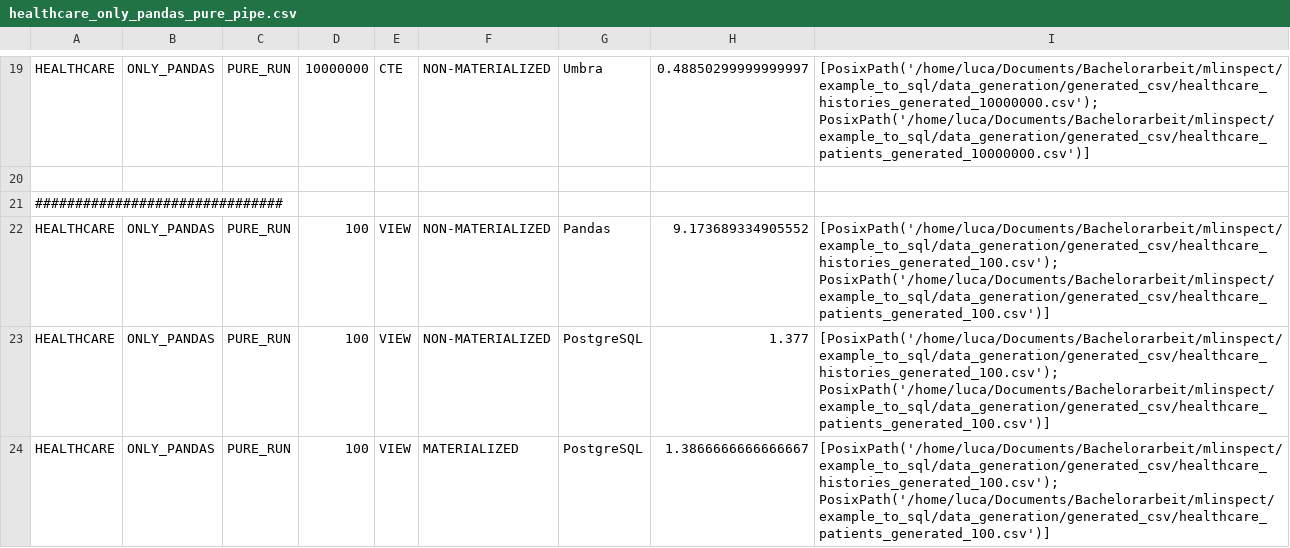
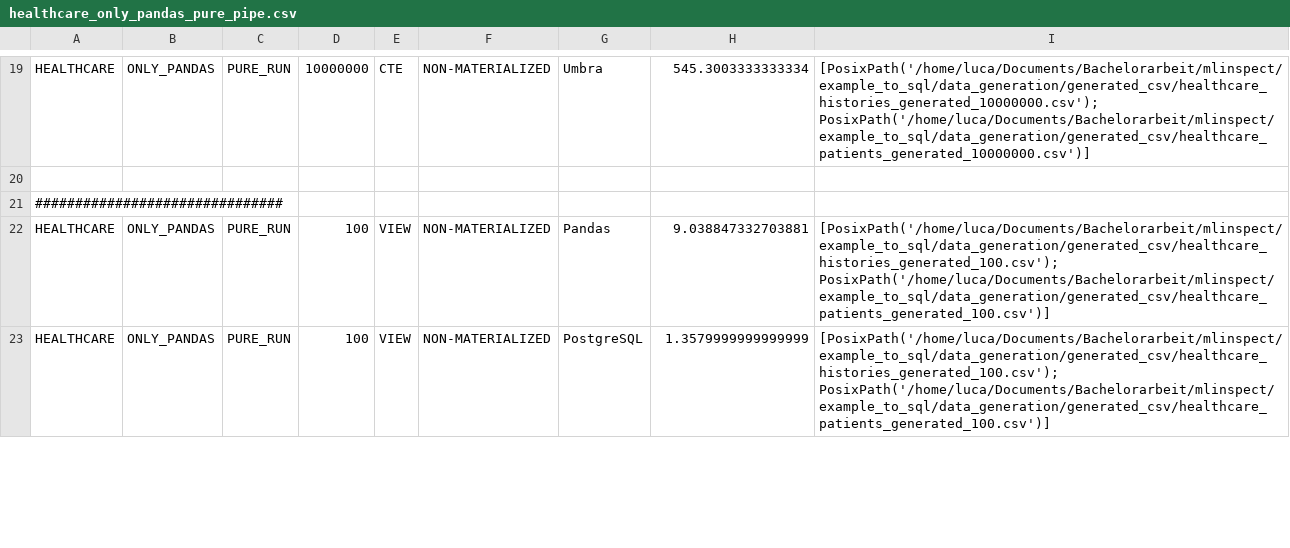
Before and after one commit to tum-db/mlinspect4sql, a CSV file: example_to_sql/plots/final_plots/healthcare_only_pandas_pure_pipe.csv, drawn as a sheet; only a part is shown, gaps mark what is left out; removed rows and columns are numbered as before the commit, all else as after; the diff covers the shown part only; the diff names each change by its address in the sheet, - before the commit and + after, or states it on an @@ line.

Commit message:
only pandas pure pipe bench compleated

```diff
--- a/example_to_sql/plots/final_plots/healthcare_only_pandas_pure_pipe.csv
+++ b/example_to_sql/plots/final_plots/healthcare_only_pandas_pure_pipe.csv
-H19: 0.48850299999999997
+H19: 545.3003333333334
-H22: 9.173689334905552
+H22: 9.038847332703881
-H23: 1.377
+H23: 1.3579999999999999
-row 24: HEALTHCARE | ONLY_PANDAS | PURE_RUN | 100 | VIEW | MATERIALIZED | PostgreSQL | 1.3866666666666667 | [PosixPath('/home/luca/Documents/Bachelorarbeit/mlinspect/example_to_sql/data_generation/generated_csv/healthcare_histories_generated_100.csv'); PosixPath('/home/luca/Documents/Bachelorarbeit/mlinspect/example_to_sql/data_generation/generated_csv/healthcare_patients_generated_100.csv')]
```
Also changed, not shown: 3 added rows, 8 removed rows and 71 edited cells elsewhere in this file, 9 other files.
